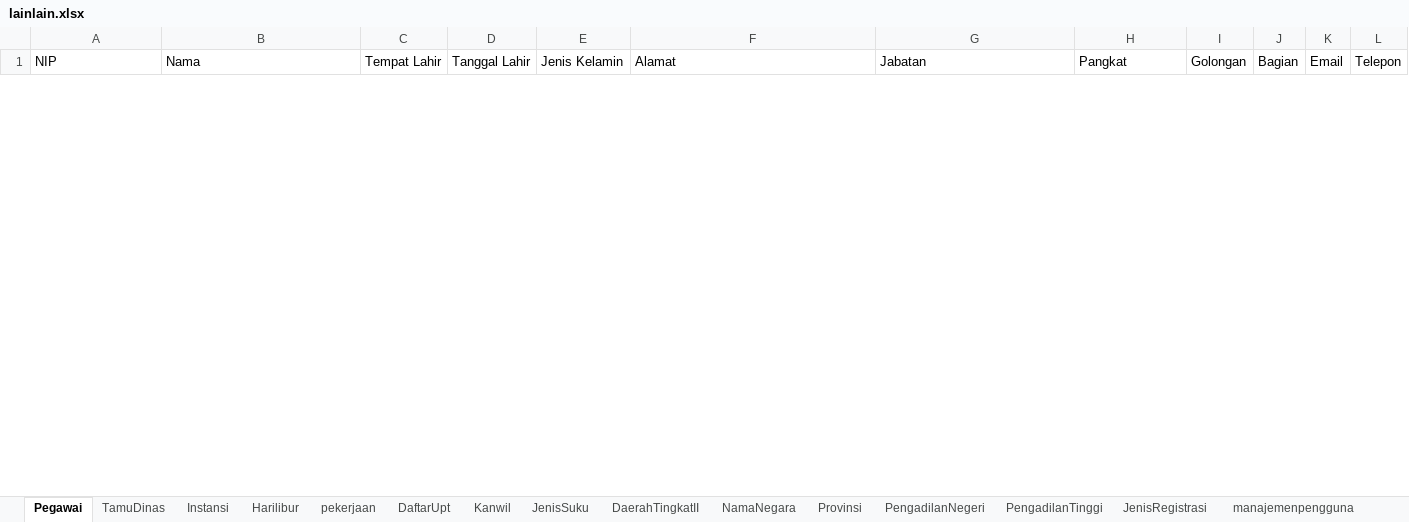
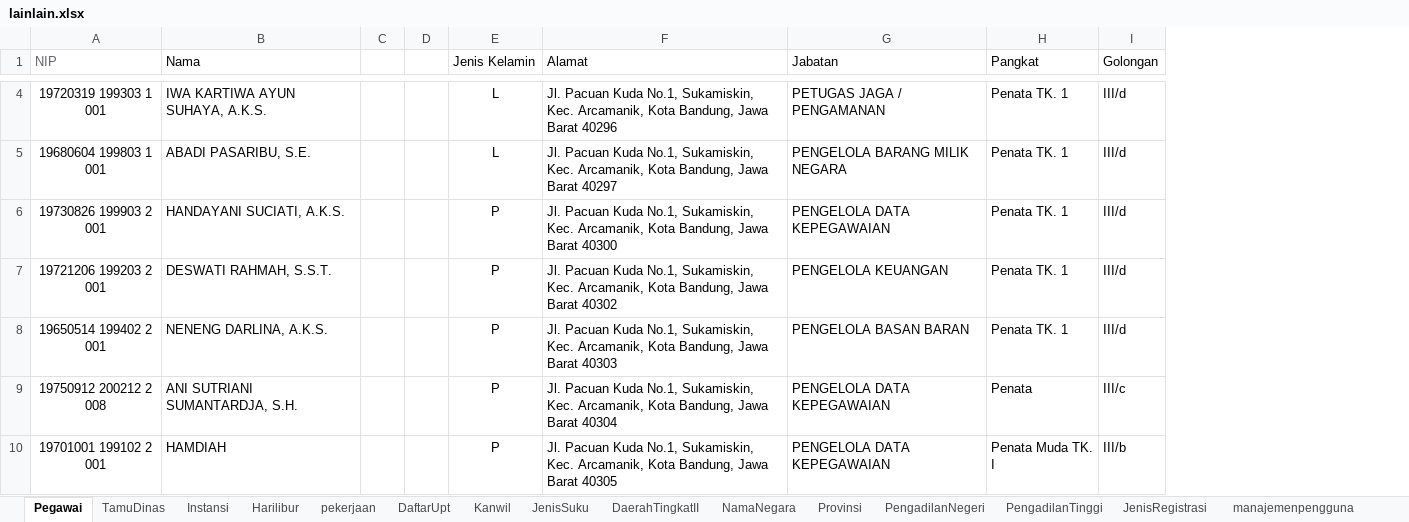
Before and after one commit to ecahyono/Automationpython, an Excel workbook: Filexel/lainlain.xlsx, sheet Pegawai, drawn as a sheet; only a part is shown, gaps mark what is left out; values as stored, in another font and other column widths than the file's, no borders; removed rows and columns are numbered as before the commit, all else as after; the diff covers the shown part only; the diff names each change by its address in the sheet, - before the commit and + after, or states it on an @@ line.

```diff
--- a/Filexel/lainlain.xlsx (sheet Pegawai)
+++ b/Filexel/lainlain.xlsx (sheet Pegawai)
-column C (Tempat Lahir), empty
-column D (Tanggal Lahir), empty
+column C, empty
+column D, empty
-column J (Bagian), empty
-column K (Email), empty
-column L (Telepon), empty
-A1 text colour: black
+A1 text colour: #606266
+row 4: 19720319 199303 1 001 | IWA KARTIWA AYUN SUHAYA, A.K.S. |  |  | L | Jl. Pacuan Kuda No.1, Sukamiskin, Kec. Arcamanik, Kota Bandung, Jawa Barat 40296 | PETUGAS JAGA / PENGAMANAN | Penata TK. 1 | III/d
+row 5: 19680604 199803 1 001 | ABADI PASARIBU, S.E. |  |  | L | Jl. Pacuan Kuda No.1, Sukamiskin, Kec. Arcamanik, Kota Bandung, Jawa Barat 40297 | PENGELOLA BARANG MILIK NEGARA | Penata TK. 1 | III/d
+row 6: 19730826 199903 2 001 | HANDAYANI SUCIATI, A.K.S. |  |  | P | Jl. Pacuan Kuda No.1, Sukamiskin, Kec. Arcamanik, Kota Bandung, Jawa Barat 40300 | PENGELOLA DATA KEPEGAWAIAN | Penata TK. 1 | III/d
+row 7: 19721206 199203 2 001 | DESWATI RAHMAH, S.S.T. |  |  | P | Jl. Pacuan Kuda No.1, Sukamiskin, Kec. Arcamanik, Kota Bandung, Jawa Barat 40302 | PENGELOLA KEUANGAN | Penata TK. 1 | III/d
+row 8: 19650514 199402 2 001 | NENENG DARLINA, A.K.S. |  |  | P | Jl. Pacuan Kuda No.1, Sukamiskin, Kec. Arcamanik, Kota Bandung, Jawa Barat 40303 | PENGELOLA BASAN BARAN | Penata TK. 1 | III/d
+row 9: 19750912 200212 2 008 | ANI SUTRIANI SUMANTARDJA, S.H. |  |  | P | Jl. Pacuan Kuda No.1, Sukamiskin, Kec. Arcamanik, Kota Bandung, Jawa Barat 40304 | PENGELOLA DATA KEPEGAWAIAN | Penata | III/c
+row 10: 19701001 199102 2 001 | HAMDIAH |  |  | P | Jl. Pacuan Kuda No.1, Sukamiskin, Kec. Arcamanik, Kota Bandung, Jawa Barat 40305 | PENGELOLA DATA KEPEGAWAIAN | Penata Muda TK. I | III/b
```
Also changed, not shown: 20 added rows and 10 removed rows elsewhere in this sheet, Filexel/Registrasi.xlsx, 2 other files.
